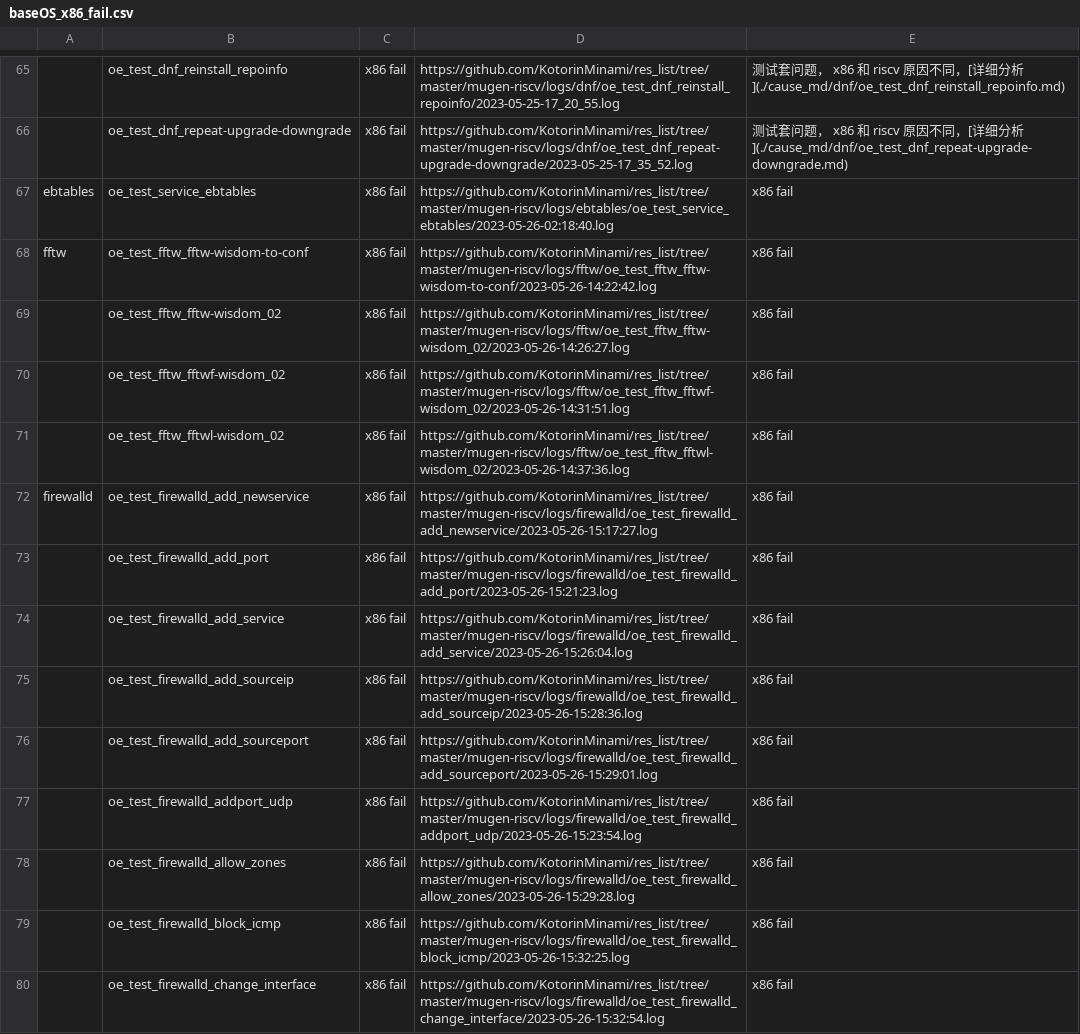
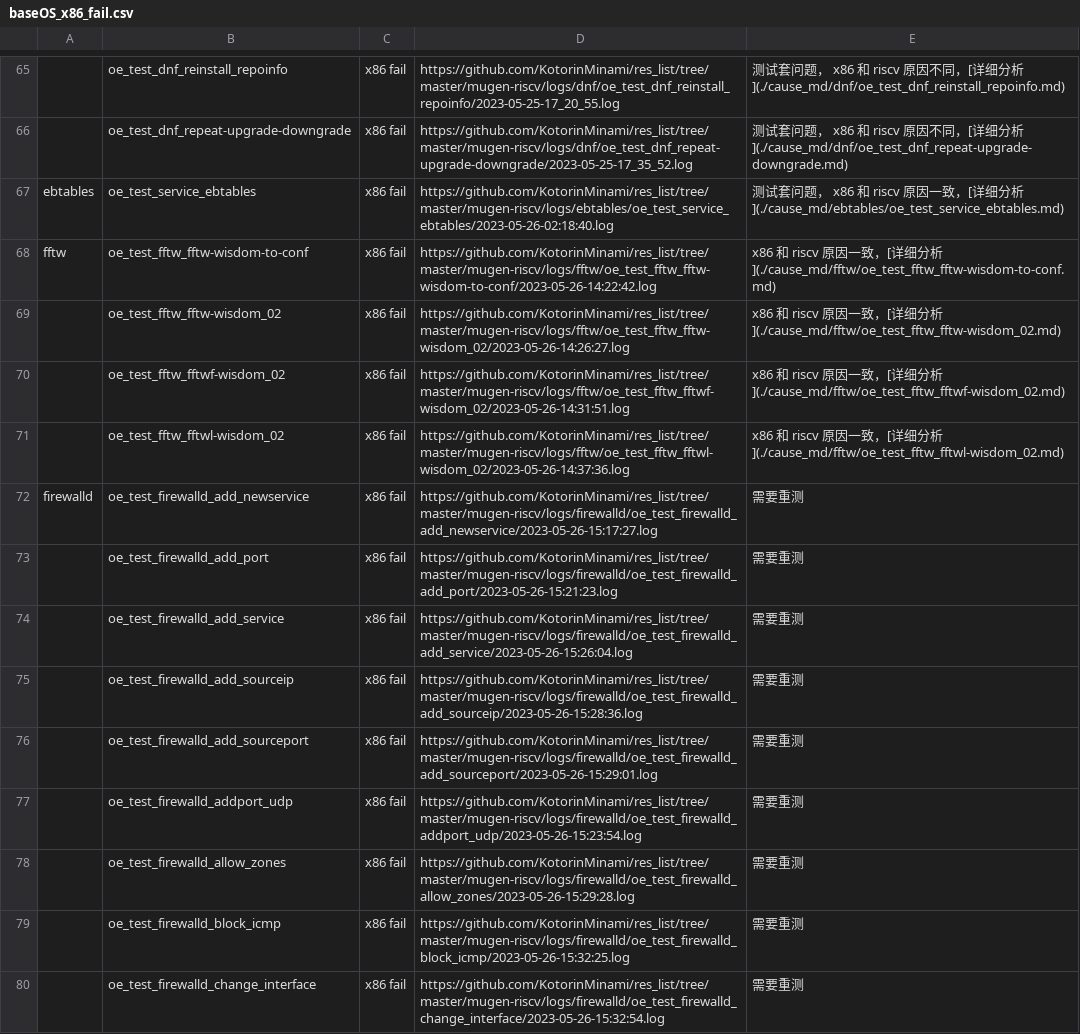
Before and after one commit to weilinfox/PLCT-Working, a CSV file: Done/Week9/lists/baseOS_x86_fail.csv, drawn as a sheet; only a part is shown, gaps mark what is left out; the diff covers the shown part only; the diff names each change by its address in the sheet, - before the commit and + after, or states it on an @@ line.

Commit message:
Update x86 fail cause

```diff
--- a/Done/Week9/lists/baseOS_x86_fail.csv
+++ b/Done/Week9/lists/baseOS_x86_fail.csv
-E67: x86 fail
+E67: 测试套问题， x86 和 riscv 原因一致，[详细分析](./cause_md/ebtables/oe_test_service_ebtables.md)
-E68: x86 fail
+E68: x86 和 riscv 原因一致，[详细分析](./cause_md/fftw/oe_test_fftw_fftw-wisdom-to-conf.md)
-E69: x86 fail
+E69: x86 和 riscv 原因一致，[详细分析](./cause_md/fftw/oe_test_fftw_fftw-wisdom_02.md)
-E70: x86 fail
+E70: x86 和 riscv 原因一致，[详细分析](./cause_md/fftw/oe_test_fftw_fftwf-wisdom_02.md)
-E71: x86 fail
+E71: x86 和 riscv 原因一致，[详细分析](./cause_md/fftw/oe_test_fftw_fftwl-wisdom_02.md)
-E72:E80: x86 fail
+E72:E80: 需要重测
```
Also changed, not shown: 114 edited cells elsewhere in this file, 28 other files.
